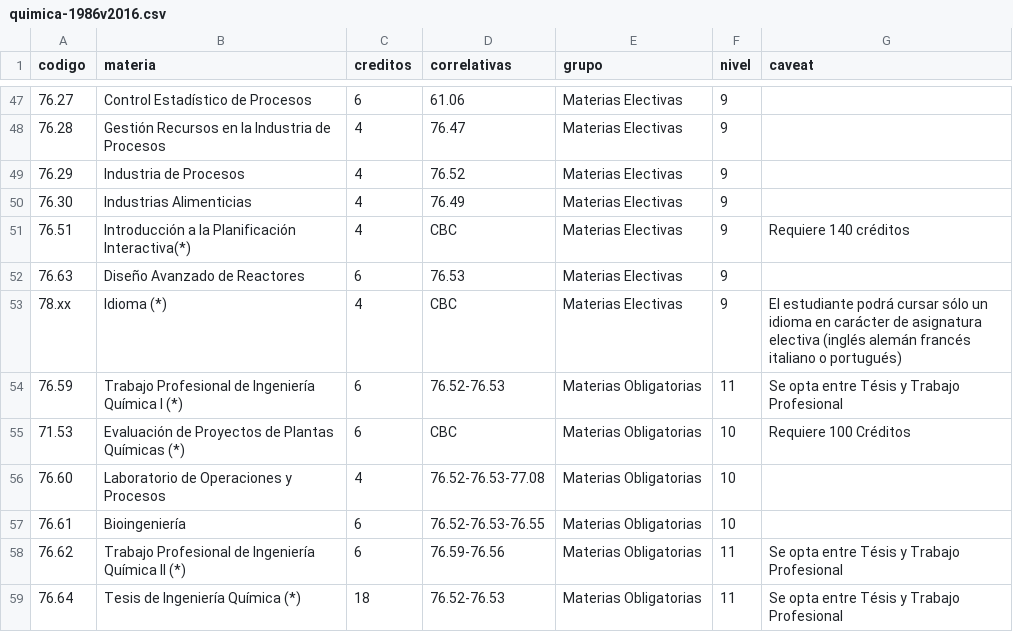
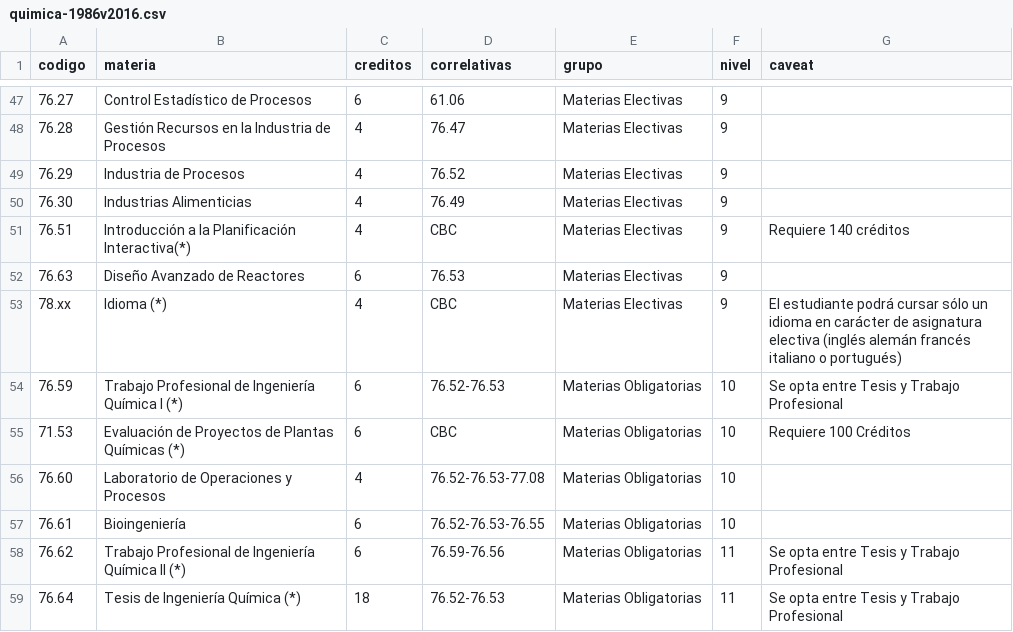
Before and after one commit to FdelMazo/FIUBA-Map, a CSV file: data/quimica-1986v2016.csv, drawn as a sheet; only a part is shown, gaps mark what is left out; the diff names each change by its address in the sheet, - before the commit and + after, or states it on an @@ line.

```diff
--- a/data/quimica-1986v2016.csv
+++ b/data/quimica-1986v2016.csv
-F54 (nivel): 11
+F54 (nivel): 10
-G54 (caveat): Se opta entre Tésis y Trabajo Profesional
+G54 (caveat): Se opta entre Tesis y Trabajo Profesional
-G58:G59 (caveat): Se opta entre Tésis y Trabajo Profesional
+G58:G59 (caveat): Se opta entre Tesis y Trabajo Profesional
```
Also changed, not shown: data/informatica-1986.csv, 6 other files.
